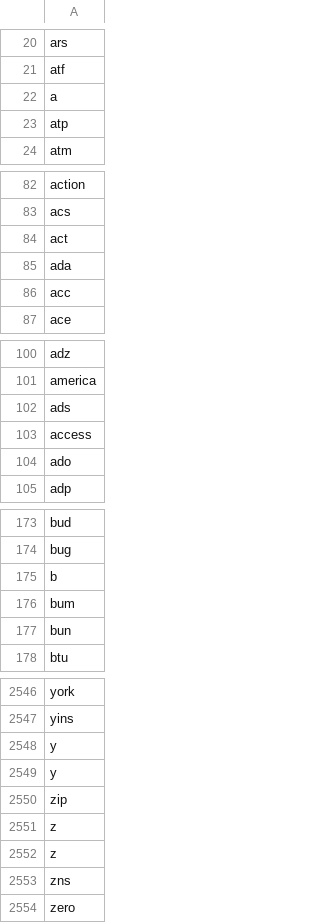
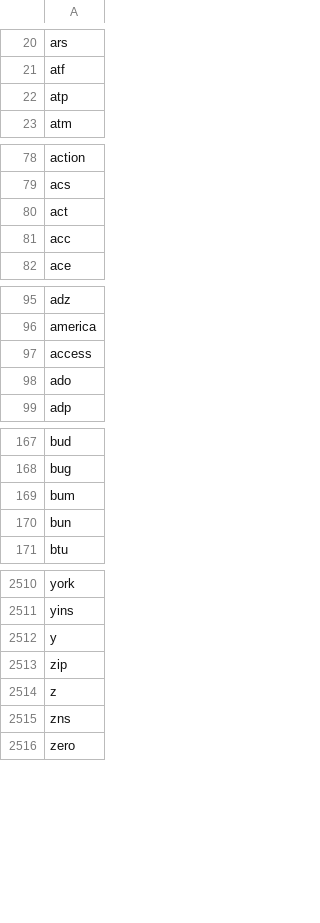
Before and after one commit to jeffThompson/EnglishLanguageFileExtensions, a CSV file: EnglishExtensions.csv, drawn as a sheet; only a part is shown, gaps mark what is left out; the diff covers the shown part only; the diff names each change by its address in the sheet, - before the commit and + after, or states it on an @@ line.

```diff
--- a/EnglishExtensions.csv
+++ b/EnglishExtensions.csv
-row 22: a
-row 85: ada
-row 102: ads
-row 175: b
-row 2549: y
-row 2551: z
```
Also changed, not shown: 32 removed rows elsewhere in this file, 1 other file.
